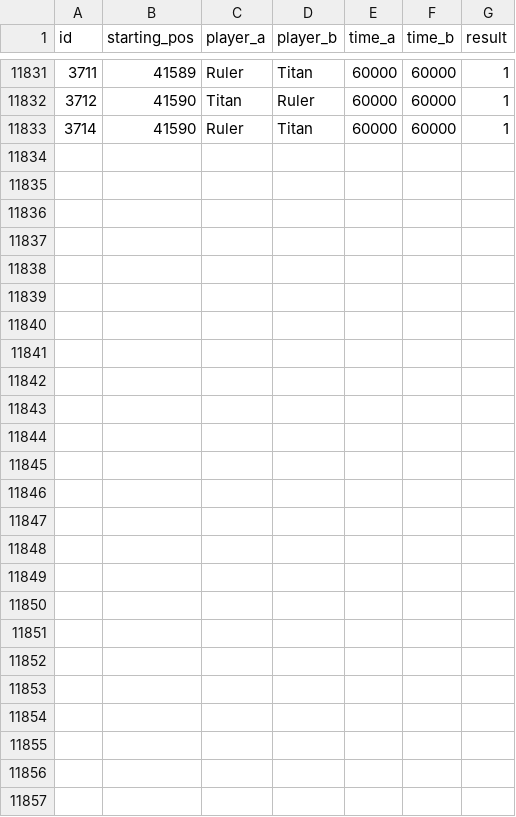
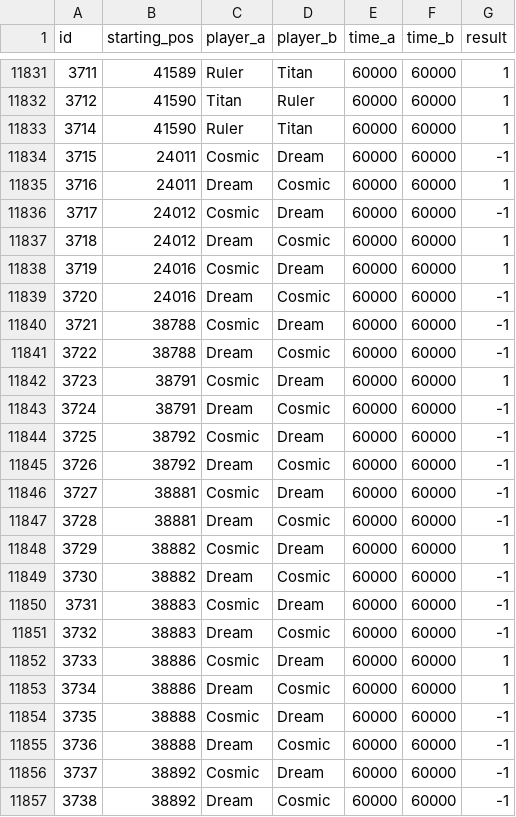
Before and after one commit to PaMeirelles/cpp-santorini, a CSV file: matches.csv, drawn as a sheet; only a part is shown, gaps mark what is left out; the diff names each change by its address in the sheet, - before the commit and + after, or states it on an @@ line.

```diff
--- a/matches.csv
+++ b/matches.csv
+row 11834: 3715 | 24011 | Cosmic | Dream | 60000 | 60000 | -1
+row 11835: 3716 | 24011 | Dream | Cosmic | 60000 | 60000 | 1
+row 11836: 3717 | 24012 | Cosmic | Dream | 60000 | 60000 | -1
+row 11837: 3718 | 24012 | Dream | Cosmic | 60000 | 60000 | 1
+row 11838: 3719 | 24016 | Cosmic | Dream | 60000 | 60000 | 1
+row 11839: 3720 | 24016 | Dream | Cosmic | 60000 | 60000 | -1
+row 11840: 3721 | 38788 | Cosmic | Dream | 60000 | 60000 | -1
+row 11841: 3722 | 38788 | Dream | Cosmic | 60000 | 60000 | -1
+row 11842: 3723 | 38791 | Cosmic | Dream | 60000 | 60000 | 1
+row 11843: 3724 | 38791 | Dream | Cosmic | 60000 | 60000 | -1
+row 11844: 3725 | 38792 | Cosmic | Dream | 60000 | 60000 | -1
+row 11845: 3726 | 38792 | Dream | Cosmic | 60000 | 60000 | -1
+row 11846: 3727 | 38881 | Cosmic | Dream | 60000 | 60000 | -1
+row 11847: 3728 | 38881 | Dream | Cosmic | 60000 | 60000 | -1
+row 11848: 3729 | 38882 | Cosmic | Dream | 60000 | 60000 | 1
+row 11849: 3730 | 38882 | Dream | Cosmic | 60000 | 60000 | -1
+row 11850: 3731 | 38883 | Cosmic | Dream | 60000 | 60000 | -1
+row 11851: 3732 | 38883 | Dream | Cosmic | 60000 | 60000 | -1
+row 11852: 3733 | 38886 | Cosmic | Dream | 60000 | 60000 | 1
+row 11853: 3734 | 38886 | Dream | Cosmic | 60000 | 60000 | 1
+row 11854: 3735 | 38888 | Cosmic | Dream | 60000 | 60000 | -1
+row 11855: 3736 | 38888 | Dream | Cosmic | 60000 | 60000 | -1
+row 11856: 3737 | 38892 | Cosmic | Dream | 60000 | 60000 | -1
+row 11857: 3738 | 38892 | Dream | Cosmic | 60000 | 60000 | -1
```
Also changed, not shown: confidence_interval.csv, data/Cosmic.csv, 26 other files.
